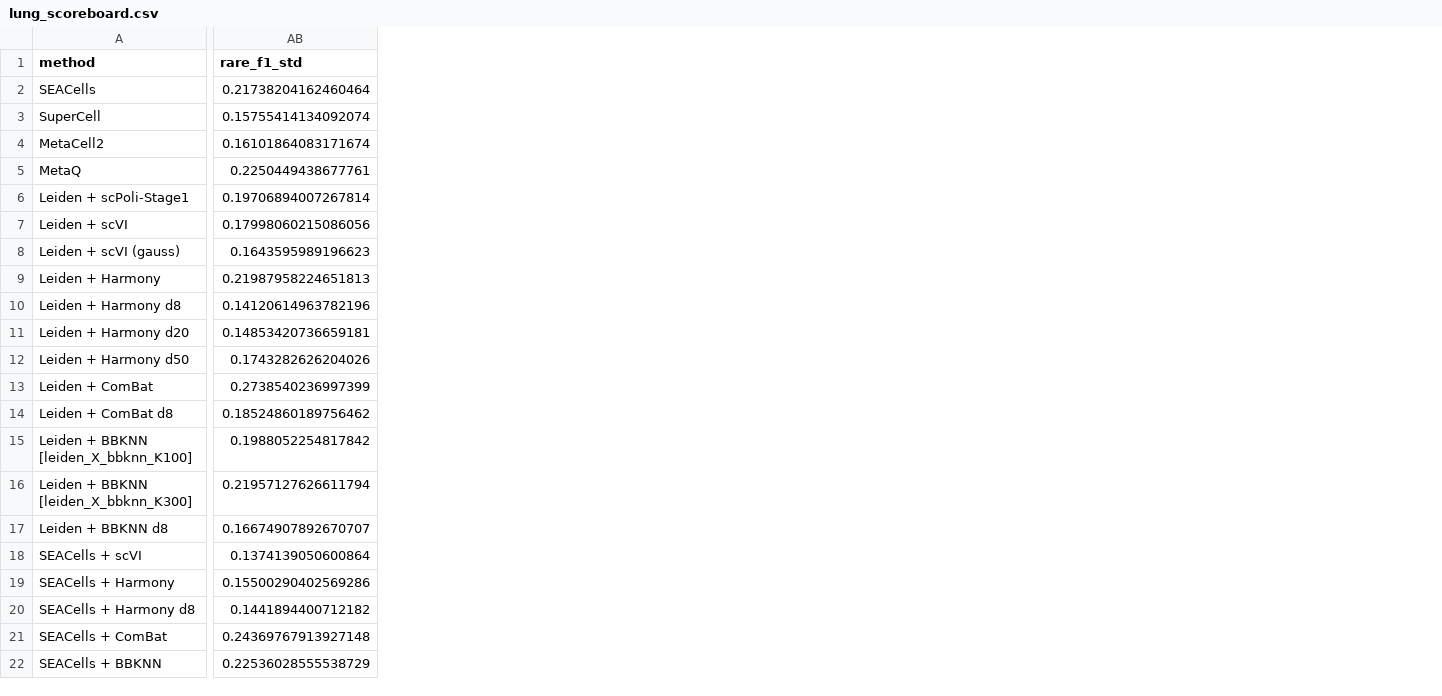
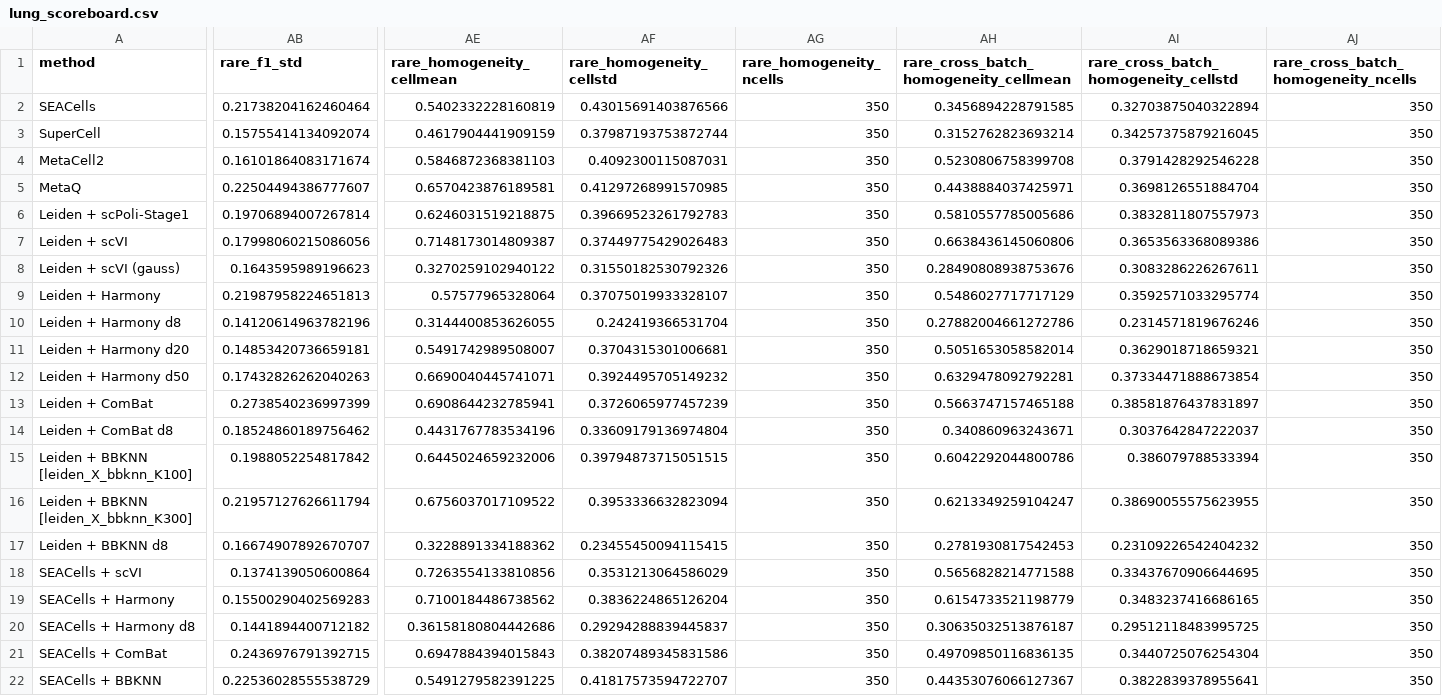
Before and after one commit to fatisati/interpretable-prototype, a CSV file: files/tables/d42_scoreboard/lung_scoreboard.csv, drawn as a sheet; only a part is shown, gaps mark what is left out; the diff covers the shown part only; the diff names each change by its address in the sheet, - before the commit and + after, or states it on an @@ line.

```diff
--- a/files/tables/d42_scoreboard/lung_scoreboard.csv
+++ b/files/tables/d42_scoreboard/lung_scoreboard.csv
+column AE (rare_homogeneity_cellmean), rows 2-22: 0.5402332228160819 | 0.4617904441909159 | 0.5846872368381103 | 0.6570423876189581 | 0.6246031519218875 | 0.7148173014809387 | 0.3270259102940122 | 0.57577965328064 | 0.3144400853626055 | 0.5491742989508007 | 0.6690040445741071 | 0.6908644232785941 | 0.4431767783534196 | 0.6445024659232006 | 0.6756037017109522 | 0.3228891334188362 | 0.7263554133810856 | 0.7100184486738562 | 0.36158180804442686 | 0.6947884394015843 | 0.5491279582391225
+column AF (rare_homogeneity_cellstd), rows 2-22: 0.43015691403876566 | 0.37987193753872744 | 0.4092300115087031 | 0.41297268991570985 | 0.39669523261792783 | 0.37449775429026483 | 0.31550182530792326 | 0.37075019933328107 | 0.242419366531704 | 0.3704315301006681 | 0.3924495705149232 | 0.3726065977457239 | 0.33609179136974804 | 0.39794873715051515 | 0.3953336632823094 | 0.23455450094115415 | 0.3531213064586029 | 0.3836224865126204 | 0.29294288839445837 | 0.38207489345831586 | 0.41817573594722707
+column AG (rare_homogeneity_ncells), rows 2-22: all 350
+column AH, rows 1-22: rare_cross_batch_homogeneity_cellmean | 0.3456894228791585 | 0.3152762823693214 | 0.5230806758399708 | 0.4438884037425971 | 0.5810557785005686 | 0.6638436145060806 | 0.28490808938753676 | 0.5486027717717129 | 0.27882004661272786 | 0.5051653058582014 | 0.6329478092792281 | 0.5663747157465188 | 0.340860963243671 | 0.6042292044800786 | 0.6213349259104247 | 0.2781930817542453 | 0.5656828214771588 | 0.6154733521198779 | 0.30635032513876187 | 0.49709850116836135 | 0.44353076066127367
+column AI, rows 1-22: rare_cross_batch_homogeneity_cellstd | 0.32703875040322894 | 0.34257375879216045 | 0.3791428292546228 | 0.3698126551884704 | 0.3832811807557973 | 0.3653563368089386 | 0.3083286226267611 | 0.3592571033295774 | 0.2314571819676246 | 0.3629018718659321 | 0.37334471888673854 | 0.38581876437831897 | 0.3037642847222037 | 0.386079788533394 | 0.38690055575623955 | 0.23109226542404232 | 0.33437670906644695 | 0.3483237416686165 | 0.29512118483995725 | 0.3440725076254304 | 0.3822839378955641
+column AJ, rows 1-22: rare_cross_batch_homogeneity_ncells | 350 | 350 | 350 | 350 | 350 | 350 | 350 | 350 | 350 | 350 | 350 | 350 | 350 | 350 | 350 | 350 | 350 | 350 | 350 | 350 | 350
-AB5 (rare_f1_std): 0.2250449438677761
+AB5 (rare_f1_std): 0.22504494386777607
-AB12 (rare_f1_std): 0.1743282626204026
+AB12 (rare_f1_std): 0.17432826262040263
-AB19 (rare_f1_std): 0.15500290402569286
+AB19 (rare_f1_std): 0.15500290402569283
-AB21 (rare_f1_std): 0.24369767913927148
+AB21 (rare_f1_std): 0.2436976791392715
```
Also changed, not shown: 7 edited cells elsewhere in this file, files/tables/d42_scoreboard/pancreas_scoreboard.csv, files/tables/d42_scoreboard/pbmc-immune_scoreboard.csv, 3 other files.
